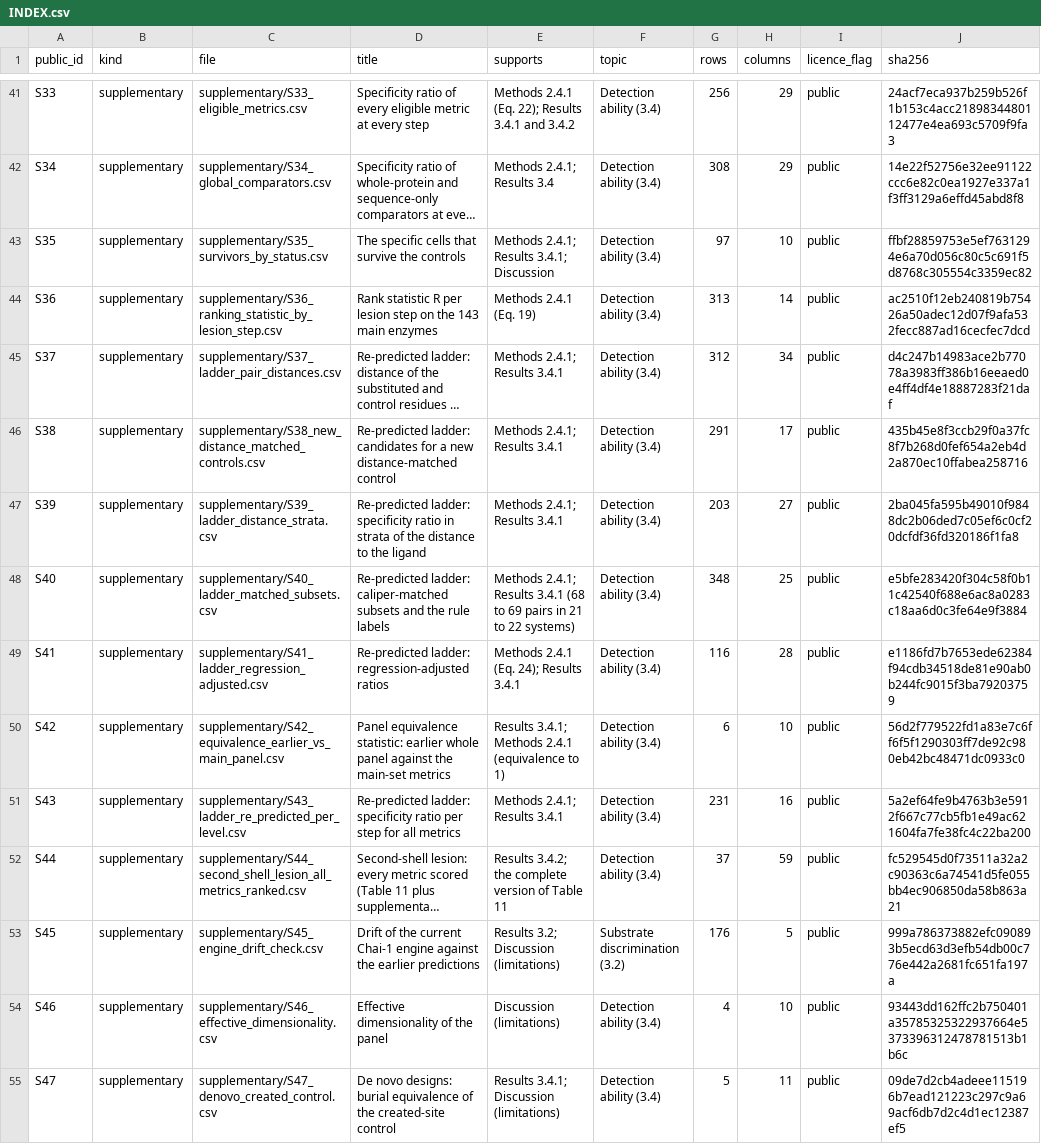
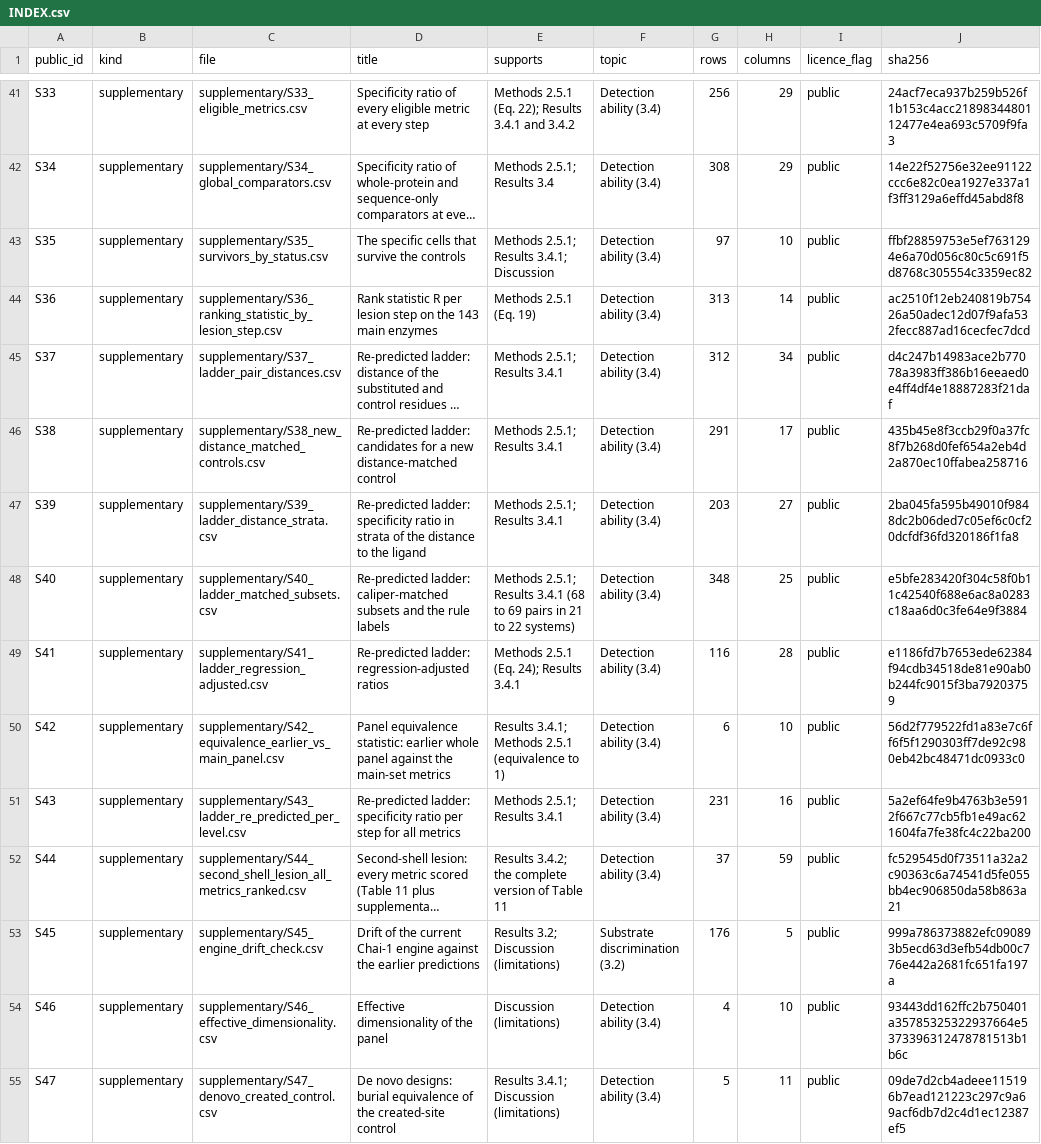
Before and after one commit to RIA-lab/MetricEval, a CSV file: tables/public/INDEX.csv, drawn as a sheet; only a part is shown, gaps mark what is left out; long unchanged cells end in …; the diff covers the shown part only; the diff names each change by its address in the sheet, - before the commit and + after, or states it on an @@ line.

```diff
--- a/tables/public/INDEX.csv
+++ b/tables/public/INDEX.csv
-E41 (supports): Methods 2.4.1 (Eq. 22);…
+E41 (supports): Methods 2.5.1 (Eq. 22);…
-E42 (supports): Methods 2.4.1; Results 3.4
+E42 (supports): Methods 2.5.1; Results 3.4
-E43 (supports): Methods 2.4.1; Results 3.4.1; Discussion
+E43 (supports): Methods 2.5.1; Results 3.4.1; Discussion
-E44 (supports): Methods 2.4.1 (Eq. 19)
+E44 (supports): Methods 2.5.1 (Eq. 19)
-E45:E47 (supports): Methods 2.4.1; Results 3.4.1
+E45:E47 (supports): Methods 2.5.1; Results 3.4.1
-E48 (supports): Methods 2.4.1; Results 3.4.1…
+E48 (supports): Methods 2.5.1; Results 3.4.1…
-E49 (supports): Methods 2.4.1 (Eq. 24); Results 3.4.1
+E49 (supports): Methods 2.5.1 (Eq. 24); Results 3.4.1
-E50 (supports): …3.4.1; Methods 2.4.1 (equivalence to…
+E50 (supports): …3.4.1; Methods 2.5.1 (equivalence to…
-E51 (supports): Methods 2.4.1; Results 3.4.1
+E51 (supports): Methods 2.5.1; Results 3.4.1
```
Also changed, not shown: 17 edited cells elsewhere in this file, 1 other file.
